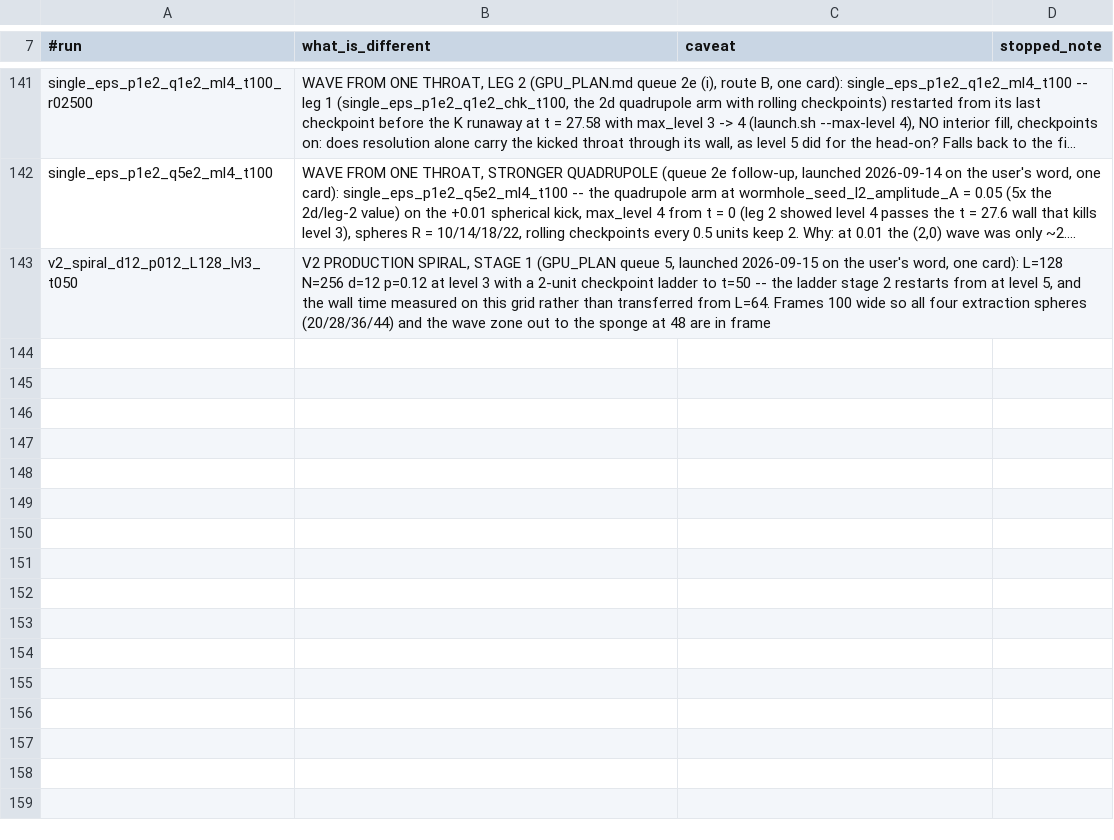
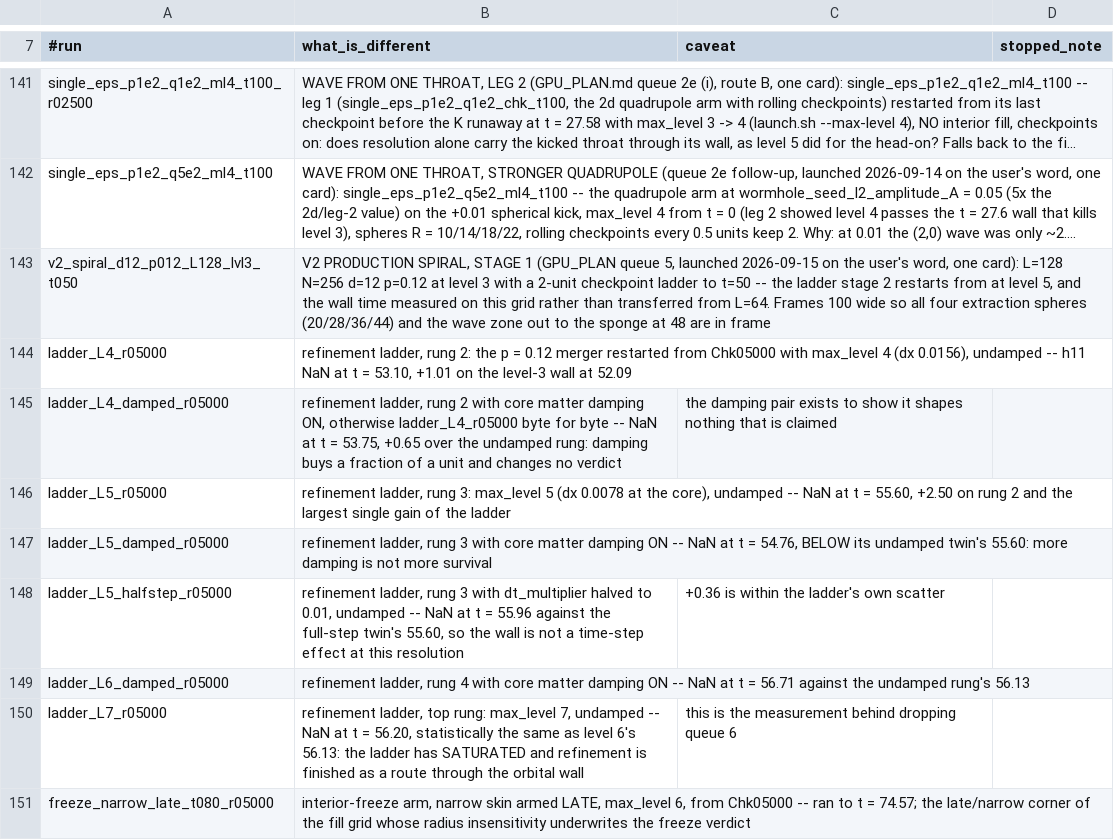
Before and after one commit to Nikchik-coder/GRTeclyn, a TSV file: results/merger/runs_registry.tsv, drawn as a sheet; only a part is shown, gaps mark what is left out; long unchanged cells end in …; the diff names each change by its address in the sheet, - before the commit and + after, or states it on an @@ line.

Commit message:
docs(merger): audit the plan against the pack -- currency, coverage, duplication
CURRENCY. The checklist was dated 2026-09-10 and three of its boxes were still
open for runs that had finished: the level-5 head-on restart (marked "in flight
since 06:38 on card 2"), the m = 0.5 lone throat, and all six Phase-2b eps arms.
Ticked, each pointing at the ledger entry that holds its numbers. Two stale
machine-state paragraphs claiming four free cards and 232 GB / 89 GB of scratch
are replaced by one line saying what is actually true: ONE H100, and what every
"1 card" estimate below now means. Open question 8 -- can a single throat
radiate -- is answered and marked so, with what stays open named explicitly.
Queue 5 is recorded as in flight, queue 4 as unblocked by 2e.

COVERAGE. Two claims the README carries and the plan did not: the wave-validation
result (propagation at 0.889 of coordinate light matching the local light speed,
1/R falloff, channel separation, mode integrals to 1e-8) and the capture boundary
(capture between p = 0.25 and 0.35, fusing between 0.15 and 0.20, and the fact
that no arm at p != 0.12 has been followed through its merger -- untested, not
established). For a foundation document the first is not optional: without it the
waveform is a number out of a code.

Every packed run is now registered. Eight had no line: the seven refinement-ladder
arms whose saturation is the measurement behind dropping queue 6, and one freeze
arm.

DUPLICATION. The queue-2e row restated the whole of its own ledger entry; it is
now a verdict plus a pointer, which is what this file's preamble says a finished
row should be. The level-5 ledger entry was still titled "preliminary, the run is
still going" and carried live-progress narration superseded by the entry two
below it; its unique content -- that the level-3 wall begins when chi hits its
floor at the midpoint -- is kept and the narration dropped. Three different glyphs
meant "done"; now one, with a legend.

Checked: every number removed still appears in the README, the ledger or
QUEUE2E_GATES.md, and all 22 table rows still have six cells.

```diff
--- a/results/merger/runs_registry.tsv
+++ b/results/merger/runs_registry.tsv
+row 144: ladder_L4_r05000 | refinement ladder, rung 2: the p = 0.12 merger restarted from Chk05000 with max_level 4 (dx 0.0156), undamped -- h11 NaN at t = 53.10, +1.01 on the level-3 wall at 52.09
+row 145: ladder_L4_damped_r05000 | refinement ladder, rung 2 with core matter damping ON, otherwise ladder_L4_r05000 byte for byte -- NaN at t = 53.75, +0.65 over the undamped rung: damping buys a fraction of a unit and changes no verdict | the damping pair exists to show it shapes nothing that is claimed
+row 146: ladder_L5_r05000 | refinement ladder, rung 3: max_level 5 (dx 0.0078 at the core), undamped -- NaN at t = 55.60, +2.50 on rung 2 and the largest single gain of the ladder
+row 147: ladder_L5_damped_r05000 | refinement ladder, rung 3 with core matter damping ON -- NaN at t = 54.76, BELOW its undamped twin's 55.60: more damping is not more survival
+row 148: ladder_L5_halfstep_r05000 | refinement ladder, rung 3 with dt_multiplier halved to 0.01, undamped -- NaN at t = 55.96 against the full-step twin's 55.60, so the wall is not a time-step effect at this resolution | +0.36 is within the ladder's own scatter
+row 149: ladder_L6_damped_r05000 | refinement ladder, rung 4 with core matter damping ON -- NaN at t = 56.71 against the undamped rung's 56.13
+row 150: ladder_L7_r05000 | refinement ladder, top rung: max_level 7, undamped -- NaN at t = 56.20, statistically the same as level 6's 56.13: the ladder has SATURATED and refinement is finished as a route through the orbital wall | this is the measurement behind dropping queue 6
+row 151: freeze_narrow_late_t080_r05000 | interior-freeze arm, narrow skin armed LATE, max_level 6, from Chk05000 -- ran to t = 74.57; the late/narrow corner of the fill grid whose radius insensitivity underwrites the freeze verdict
```
Also changed, not shown: 1 other file.
